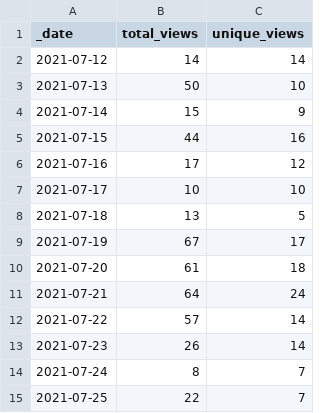
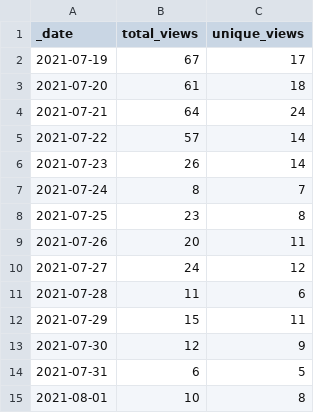
Before and after one commit to accelerated-text/accelerated-text, a CSV file: .stats/traffic/views.csv, drawn as a sheet.

Commit message:
GitHub traffic

```diff
--- a/.stats/traffic/views.csv
+++ b/.stats/traffic/views.csv
@@ -1,9 +1,2 @@
 _date,total_views,unique_views
-2021-07-12,14,14
-2021-07-13,50,10
-2021-07-14,15,9
-2021-07-15,44,16
-2021-07-16,17,12
-2021-07-17,10,10
-2021-07-18,13,5
 2021-07-19,67,17
@@ -14,2 +7,9 @@ _date,total_views,unique_views
 2021-07-24,8,7
-2021-07-25,22,7
+2021-07-25,23,8
+2021-07-26,20,11
+2021-07-27,24,12
+2021-07-28,11,6
+2021-07-29,15,11
+2021-07-30,12,9
+2021-07-31,6,5
+2021-08-01,10,8
```
Also changed, not shown: 2 other files.
